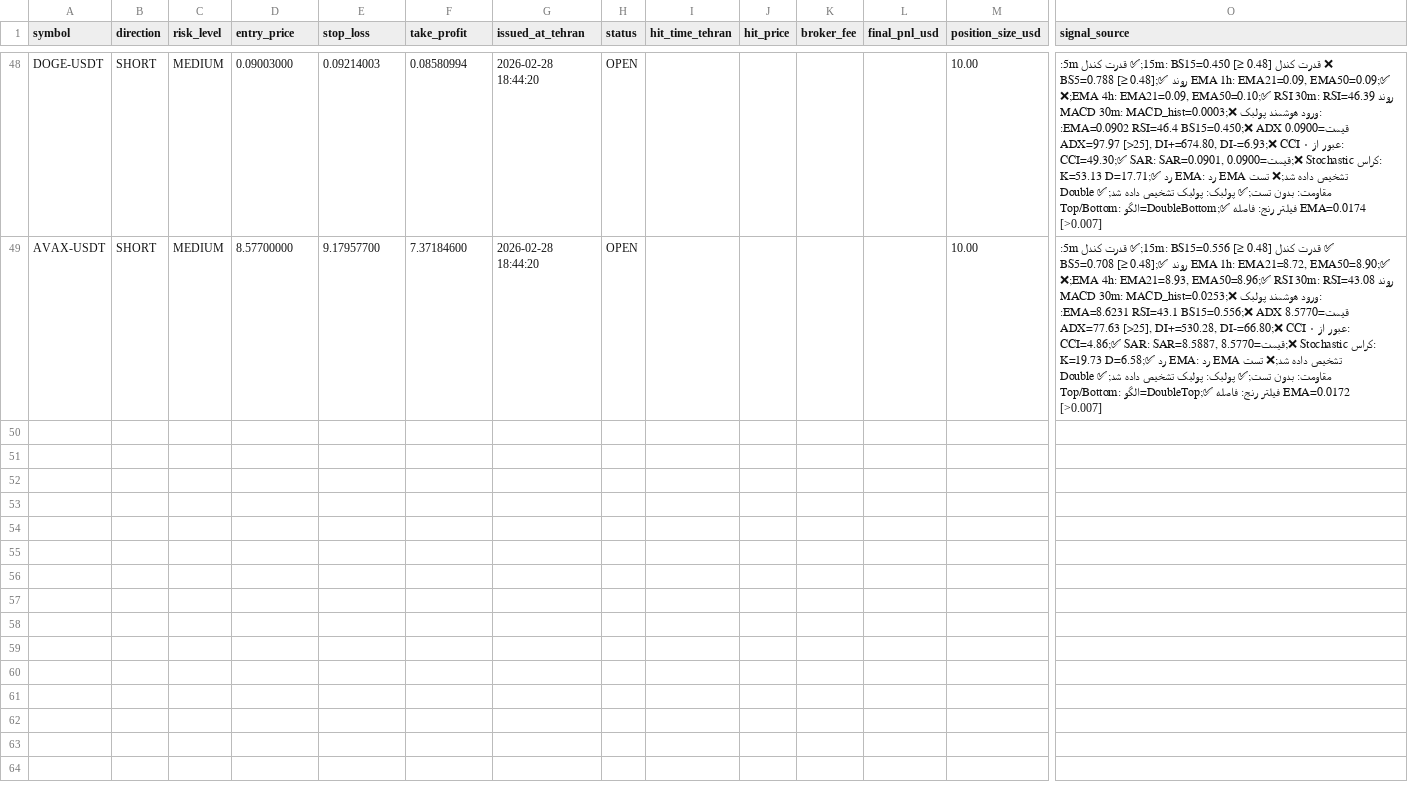
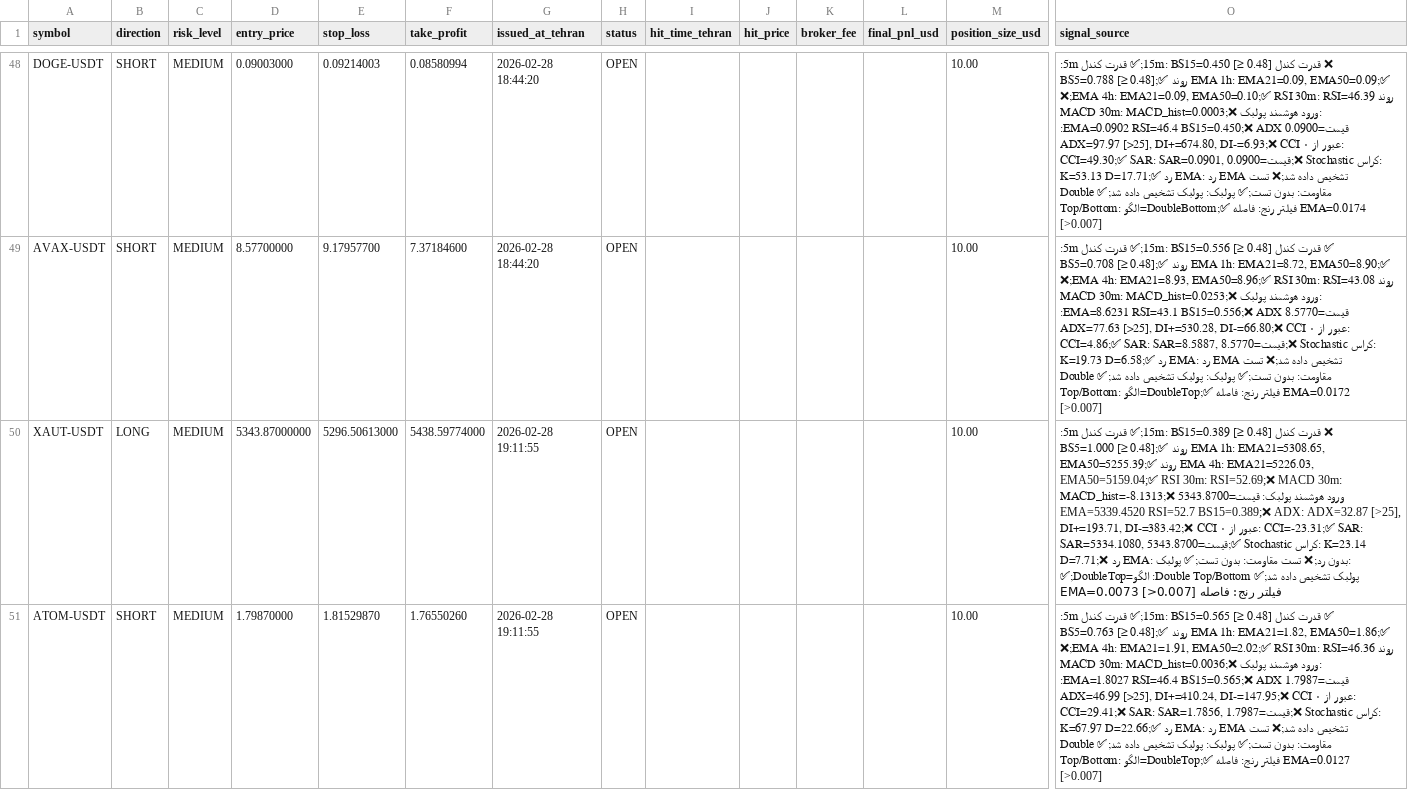
Before and after one commit to relaxboy65/KhosroSignalAnalyzerBot, a CSV file: signals/2026-02-28.csv, drawn as a sheet; only a part is shown, gaps mark what is left out; rows hold the shown columns only; the diff covers the shown part only; the diff names each change by its address in the sheet, - before the commit and + after, or states it on an @@ line.

```diff
--- a/signals/2026-02-28.csv
+++ b/signals/2026-02-28.csv
+row 50: XAUT-USDT | LONG | MEDIUM | 5343.87000000 | 5296.50613000 | 5438.59774000 | 2026-02-28 19:11:55 | OPEN |  |  |  |  | 10.00 | ❌ قدرت کندل 15m: BS15=0.389 [≥ 0.48];✅ قدرت کندل 5m: BS5=1.000 [≥ 0.48];✅ روند EMA 1h: EMA21=5308.65, EMA50=5255.39;✅ روند EMA 4h: EMA21=5226.03, EMA50=5159.04;✅ RSI 30m: RSI=52.69;❌ MACD 30m: MACD_hist=-8.1313;❌ ورود هوشمند پولبک: قیمت=5343.8700 EMA=5339.4520 RSI=52.7 BS15=0.389;❌ ADX: ADX=32.87 [>25], DI+=193.71, DI-=383.42;❌ CCI عبور از ۰: CCI=-23.31;✅ SAR: SAR=5334.1080, قیمت=5343.8700;✅ Stochastic کراس: K=23.14 D=7.71;❌ رد EMA: بدون رد;❌ تست مقاومت: بدون تست;✅ پولبک: پولبک تشخیص داده شد;✅ Double Top/Bottom: الگو=DoubleTop;✅ فیلتر رنج: فاصله EMA=0.0073 [>0.007]
+row 51: ATOM-USDT | SHORT | MEDIUM | 1.79870000 | 1.81529870 | 1.76550260 | 2026-02-28 19:11:55 | OPEN |  |  |  |  | 10.00 | ✅ قدرت کندل 15m: BS15=0.565 [≥ 0.48];✅ قدرت کندل 5m: BS5=0.763 [≥ 0.48];✅ روند EMA 1h: EMA21=1.82, EMA50=1.86;✅ روند EMA 4h: EMA21=1.91, EMA50=2.02;✅ RSI 30m: RSI=46.36;❌ MACD 30m: MACD_hist=0.0036;❌ ورود هوشمند پولبک: قیمت=1.7987 EMA=1.8027 RSI=46.4 BS15=0.565;❌ ADX: ADX=46.99 [>25], DI+=410.24, DI-=147.95;❌ CCI عبور از ۰: CCI=29.41;❌ SAR: SAR=1.7856, قیمت=1.7987;❌ Stochastic کراس: K=67.97 D=22.66;✅ رد EMA: رد EMA تشخیص داده شد;❌ تست مقاومت: بدون تست;✅ پولبک: پولبک تشخیص داده شد;✅ Double Top/Bottom: الگو=DoubleTop;✅ فیلتر رنج: فاصله EMA=0.0127 [>0.007]
```
Also changed, not shown: 1 added row elsewhere in this file.
